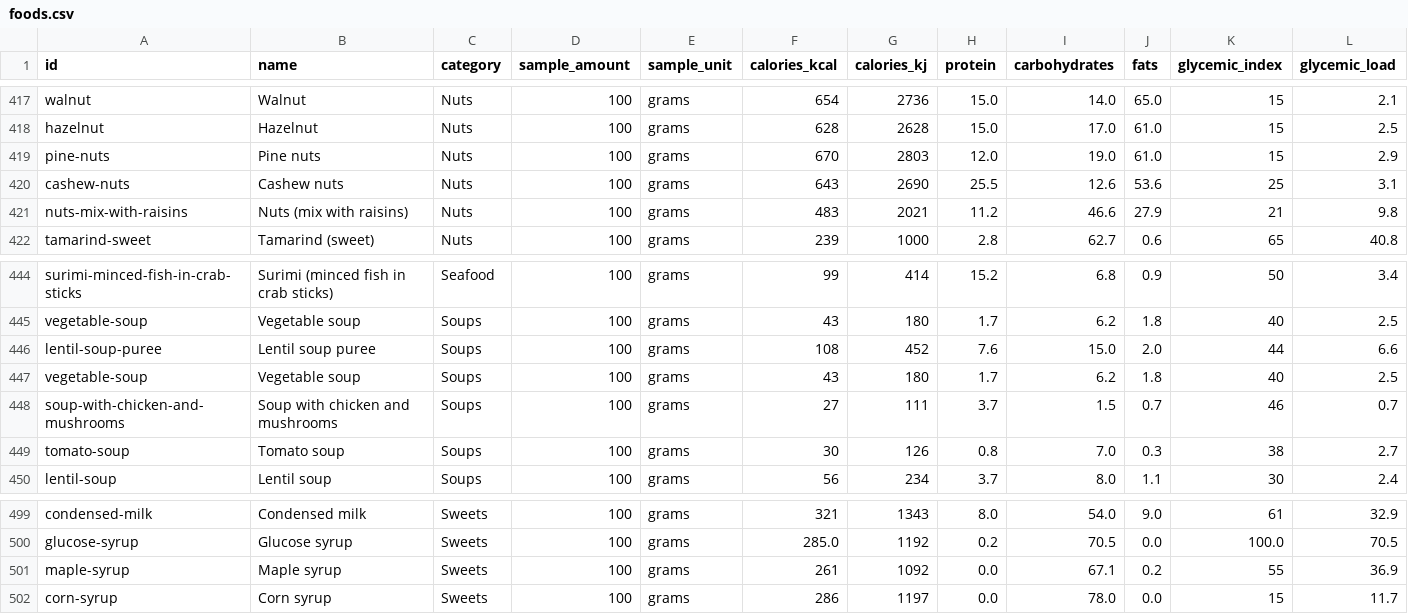
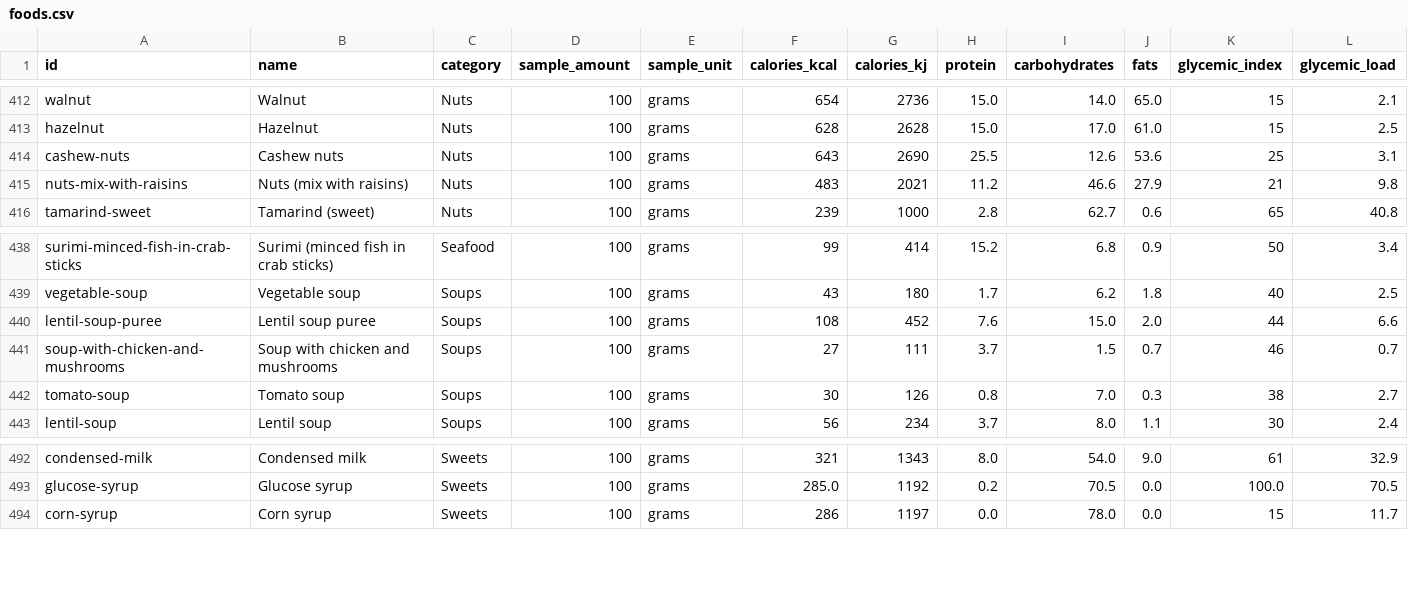
Before and after one commit to Arthur6890/tp-icd, a CSV file: data/glycemic_index/foods.csv, drawn as a sheet; only a part is shown, gaps mark what is left out; the diff covers the shown part only; the diff names each change by its address in the sheet, - before the commit and + after, or states it on an @@ line.

```diff
--- a/data/glycemic_index/foods.csv
+++ b/data/glycemic_index/foods.csv
-row 419: pine-nuts | Pine nuts | Nuts | 100 | grams | 670 | 2803 | 12.0 | 19.0 | 61.0 | 15 | 2.9
-row 447: vegetable-soup | Vegetable soup | Soups | 100 | grams | 43 | 180 | 1.7 | 6.2 | 1.8 | 40 | 2.5
-row 501: maple-syrup | Maple syrup | Sweets | 100 | grams | 261 | 1092 | 0.0 | 67.1 | 0.2 | 55 | 36.9
```
Also changed, not shown: 5 removed rows elsewhere in this file.
